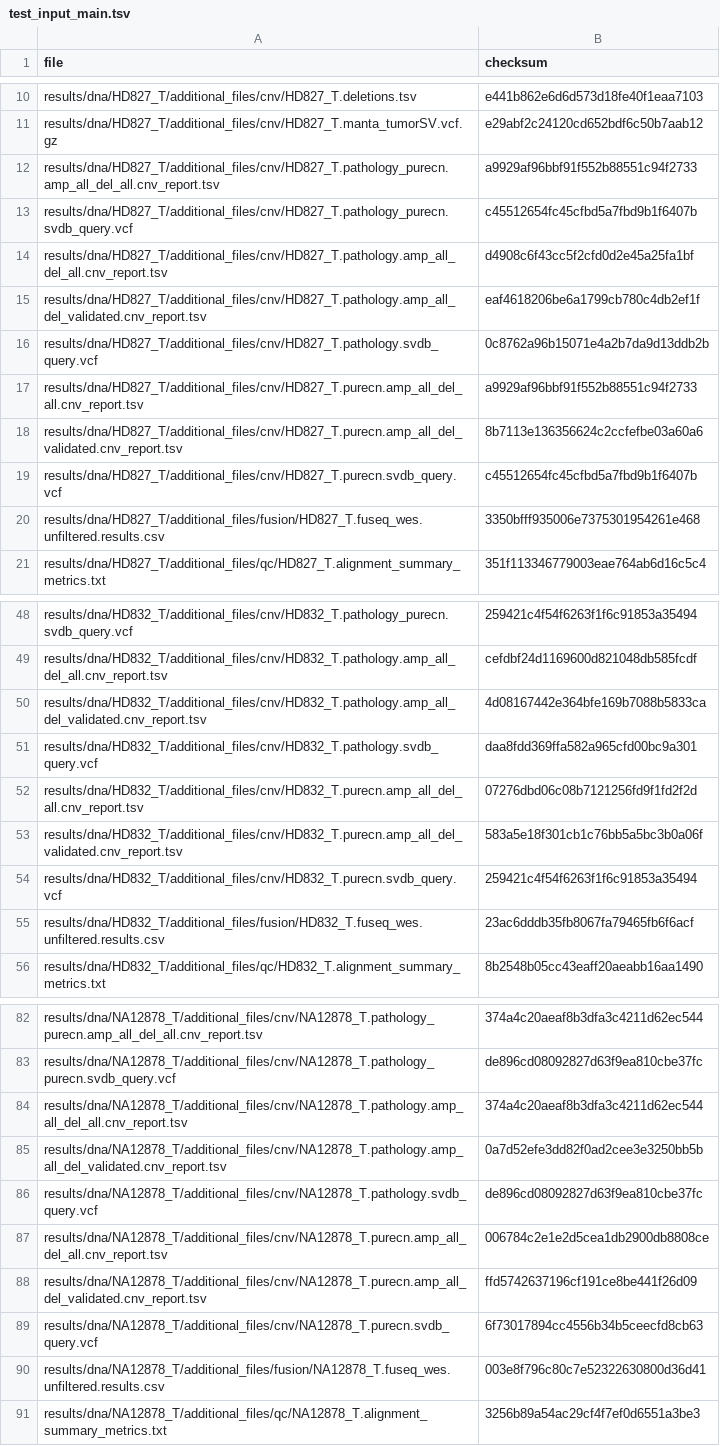
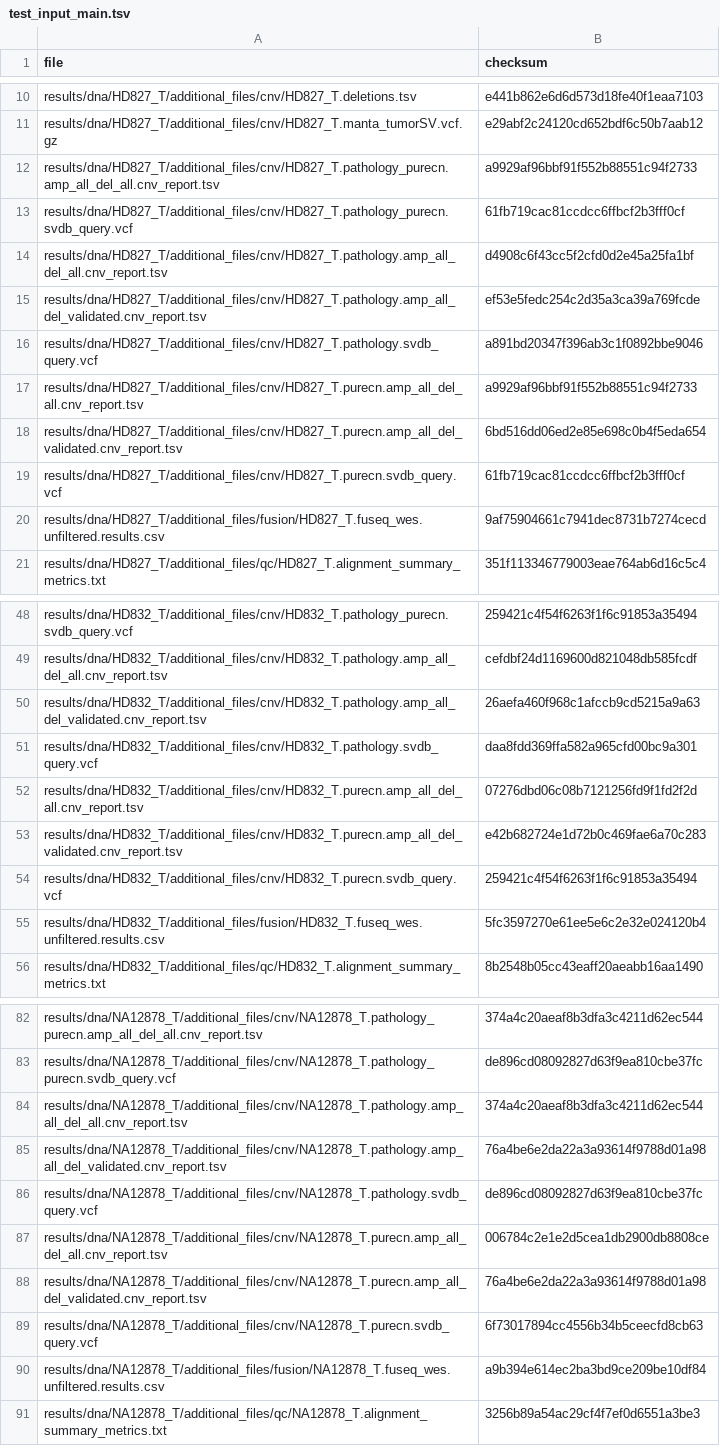
Before and after one commit to genomic-medicine-sweden/Twist_Solid, a TSV file: .tests/jenkins/test_input_main.tsv, drawn as a sheet; only a part is shown, gaps mark what is left out; the diff covers the shown part only.

Commit message:
fix(test_input_main.tsv): New checksums

```diff
--- a/.tests/jenkins/test_input_main.tsv
+++ b/.tests/jenkins/test_input_main.tsv
@@ -12,10 +12,10 @@ results/dna/HD827_T/additional_files/cnv/HD827_T.manta_tumorSV.vcf.gz	e29abf2c24
 results/dna/HD827_T/additional_files/cnv/HD827_T.pathology_purecn.amp_all_del_all.cnv_report.tsv	a9929af96bbf91f552b88551c94f2733
-results/dna/HD827_T/additional_files/cnv/HD827_T.pathology_purecn.svdb_query.vcf	c45512654fc45cfbd5a7fbd9b1f6407b
+results/dna/HD827_T/additional_files/cnv/HD827_T.pathology_purecn.svdb_query.vcf	61fb719cac81ccdcc6ffbcf2b3fff0cf
 results/dna/HD827_T/additional_files/cnv/HD827_T.pathology.amp_all_del_all.cnv_report.tsv	d4908c6f43cc5f2cfd0d2e45a25fa1bf
-results/dna/HD827_T/additional_files/cnv/HD827_T.pathology.amp_all_del_validated.cnv_report.tsv	eaf4618206be6a1799cb780c4db2ef1f
-results/dna/HD827_T/additional_files/cnv/HD827_T.pathology.svdb_query.vcf	0c8762a96b15071e4a2b7da9d13ddb2b
+results/dna/HD827_T/additional_files/cnv/HD827_T.pathology.amp_all_del_validated.cnv_report.tsv	ef53e5fedc254c2d35a3ca39a769fcde
+results/dna/HD827_T/additional_files/cnv/HD827_T.pathology.svdb_query.vcf	a891bd20347f396ab3c1f0892bbe9046
 results/dna/HD827_T/additional_files/cnv/HD827_T.purecn.amp_all_del_all.cnv_report.tsv	a9929af96bbf91f552b88551c94f2733
-results/dna/HD827_T/additional_files/cnv/HD827_T.purecn.amp_all_del_validated.cnv_report.tsv	8b7113e136356624c2ccfefbe03a60a6
-results/dna/HD827_T/additional_files/cnv/HD827_T.purecn.svdb_query.vcf	c45512654fc45cfbd5a7fbd9b1f6407b
-results/dna/HD827_T/additional_files/fusion/HD827_T.fuseq_wes.unfiltered.results.csv	3350bfff935006e7375301954261e468
+results/dna/HD827_T/additional_files/cnv/HD827_T.purecn.amp_all_del_validated.cnv_report.tsv	6bd516dd06ed2e85e698c0b4f5eda654
+results/dna/HD827_T/additional_files/cnv/HD827_T.purecn.svdb_query.vcf	61fb719cac81ccdcc6ffbcf2b3fff0cf
+results/dna/HD827_T/additional_files/fusion/HD827_T.fuseq_wes.unfiltered.results.csv	9af75904661c7941dec8731b7274cecd
 results/dna/HD827_T/additional_files/qc/HD827_T.alignment_summary_metrics.txt	351f113346779003eae764ab6d16c5c4
@@ -49,8 +49,8 @@ results/dna/HD832_T/additional_files/cnv/HD832_T.pathology_purecn.svdb_query.vcf
 results/dna/HD832_T/additional_files/cnv/HD832_T.pathology.amp_all_del_all.cnv_report.tsv	cefdbf24d1169600d821048db585fcdf
-results/dna/HD832_T/additional_files/cnv/HD832_T.pathology.amp_all_del_validated.cnv_report.tsv	4d08167442e364bfe169b7088b5833ca
+results/dna/HD832_T/additional_files/cnv/HD832_T.pathology.amp_all_del_validated.cnv_report.tsv	26aefa460f968c1afccb9cd5215a9a63
 results/dna/HD832_T/additional_files/cnv/HD832_T.pathology.svdb_query.vcf	daa8fdd369ffa582a965cfd00bc9a301
 results/dna/HD832_T/additional_files/cnv/HD832_T.purecn.amp_all_del_all.cnv_report.tsv	07276dbd06c08b7121256fd9f1fd2f2d
-results/dna/HD832_T/additional_files/cnv/HD832_T.purecn.amp_all_del_validated.cnv_report.tsv	583a5e18f301cb1c76bb5a5bc3b0a06f
+results/dna/HD832_T/additional_files/cnv/HD832_T.purecn.amp_all_del_validated.cnv_report.tsv	e42b682724e1d72b0c469fae6a70c283
 results/dna/HD832_T/additional_files/cnv/HD832_T.purecn.svdb_query.vcf	259421c4f54f6263f1f6c91853a35494
-results/dna/HD832_T/additional_files/fusion/HD832_T.fuseq_wes.unfiltered.results.csv	23ac6dddb35fb8067fa79465fb6f6acf
+results/dna/HD832_T/additional_files/fusion/HD832_T.fuseq_wes.unfiltered.results.csv	5fc3597270e61ee5e6c2e32e024120b4
 results/dna/HD832_T/additional_files/qc/HD832_T.alignment_summary_metrics.txt	8b2548b05cc43eaff20aeabb16aa1490
@@ -84,8 +84,8 @@ results/dna/NA12878_T/additional_files/cnv/NA12878_T.pathology_purecn.svdb_query
 results/dna/NA12878_T/additional_files/cnv/NA12878_T.pathology.amp_all_del_all.cnv_report.tsv	374a4c20aeaf8b3dfa3c4211d62ec544
-results/dna/NA12878_T/additional_files/cnv/NA12878_T.pathology.amp_all_del_validated.cnv_report.tsv	0a7d52efe3dd82f0ad2cee3e3250bb5b
+results/dna/NA12878_T/additional_files/cnv/NA12878_T.pathology.amp_all_del_validated.cnv_report.tsv	76a4be6e2da22a3a93614f9788d01a98
 results/dna/NA12878_T/additional_files/cnv/NA12878_T.pathology.svdb_query.vcf	de896cd08092827d63f9ea810cbe37fc
 results/dna/NA12878_T/additional_files/cnv/NA12878_T.purecn.amp_all_del_all.cnv_report.tsv	006784c2e1e2d5cea1db2900db8808ce
-results/dna/NA12878_T/additional_files/cnv/NA12878_T.purecn.amp_all_del_validated.cnv_report.tsv	ffd5742637196cf191ce8be441f26d09
+results/dna/NA12878_T/additional_files/cnv/NA12878_T.purecn.amp_all_del_validated.cnv_report.tsv	76a4be6e2da22a3a93614f9788d01a98
 results/dna/NA12878_T/additional_files/cnv/NA12878_T.purecn.svdb_query.vcf	6f73017894cc4556b34b5ceecfd8cb63
-results/dna/NA12878_T/additional_files/fusion/NA12878_T.fuseq_wes.unfiltered.results.csv	003e8f796c80c7e52322630800d36d41
+results/dna/NA12878_T/additional_files/fusion/NA12878_T.fuseq_wes.unfiltered.results.csv	a9b394e614ec2ba3bd9ce209be10df84
 results/dna/NA12878_T/additional_files/qc/NA12878_T.alignment_summary_metrics.txt	3256b89a54ac29cf4f7ef0d6551a3be3
```
Also changed, not shown: 7 edited cells elsewhere in this file.
